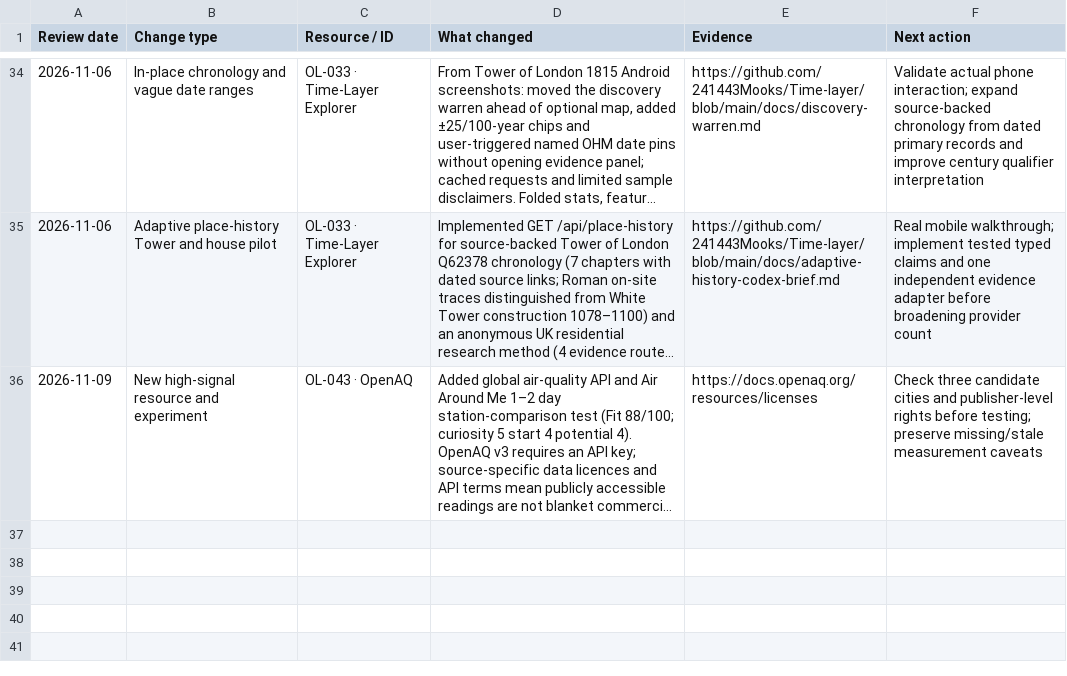
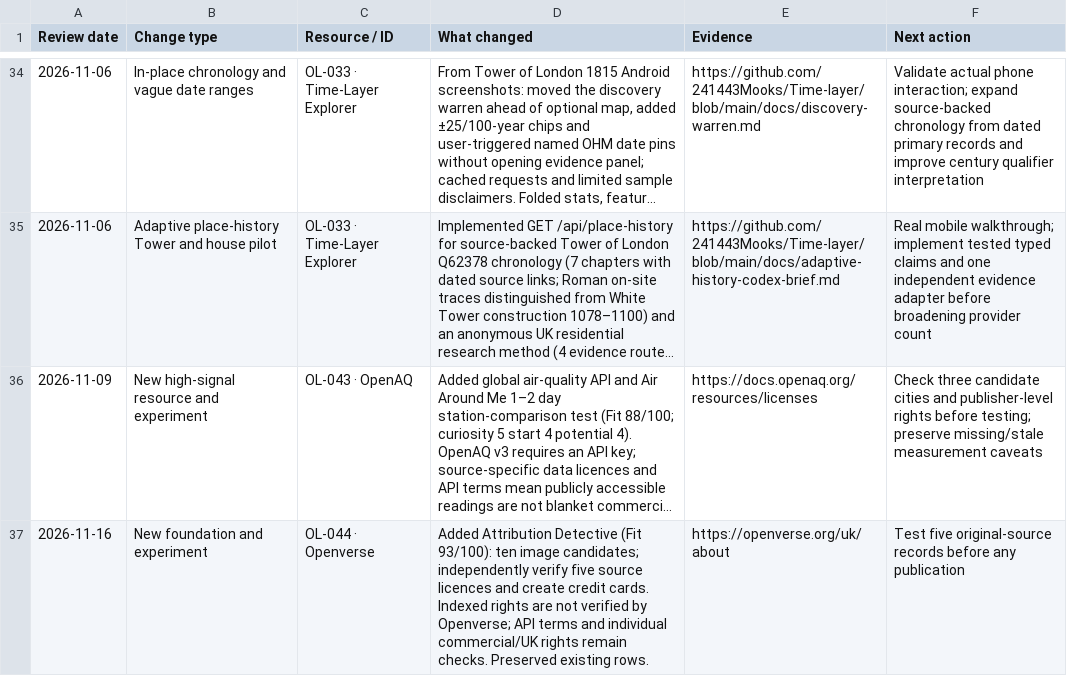
Before and after one commit to 241443Mooks/Open-license-radar, a CSV file: data/review-log.csv, drawn as a sheet; only a part is shown, gaps mark what is left out; long unchanged cells end in …; the diff names each change by its address in the sheet, - before the commit and + after, or states it on an @@ line.

Commit message:
Radar: add rights-verified Openverse micro-experiment (2026-11-16)

```diff
--- a/data/review-log.csv
+++ b/data/review-log.csv
+row 37: 2026-11-16 | New foundation and experiment | OL-044 · Openverse | Added Attribution Detective (Fit 93/100): ten image candidates; independently verify five source licences and create credit cards. Indexed rights are not verified by Openverse; API terms and individual commercial/UK rights remain checks. Preserved existing rows. | https://openverse.org/uk/about | Test five original-source records before any publication
```
